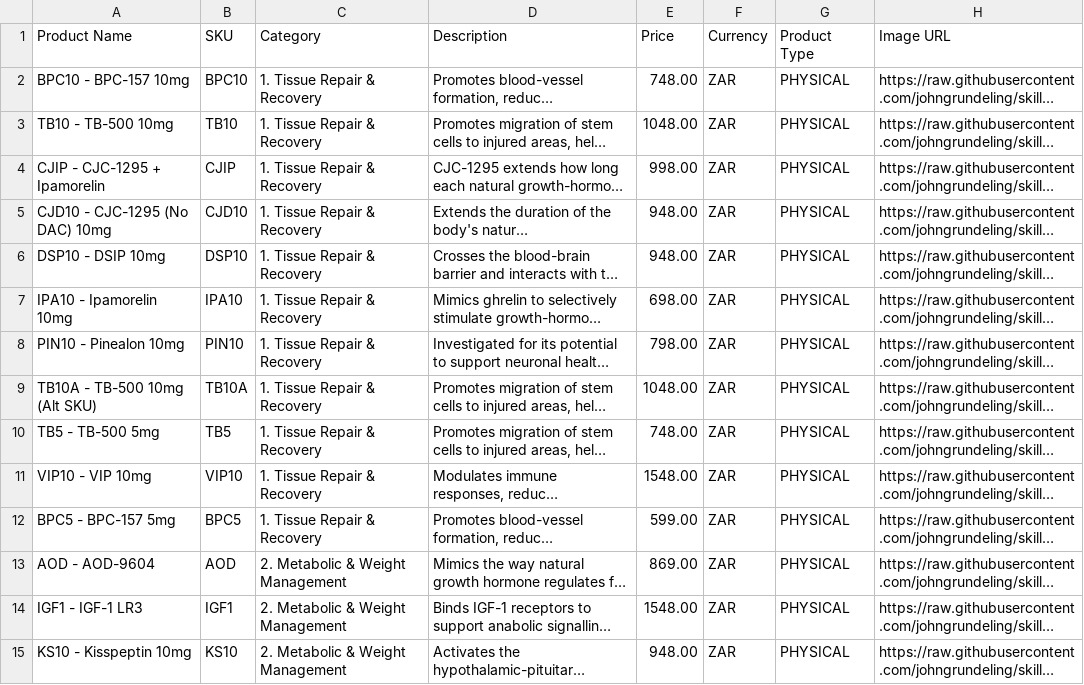
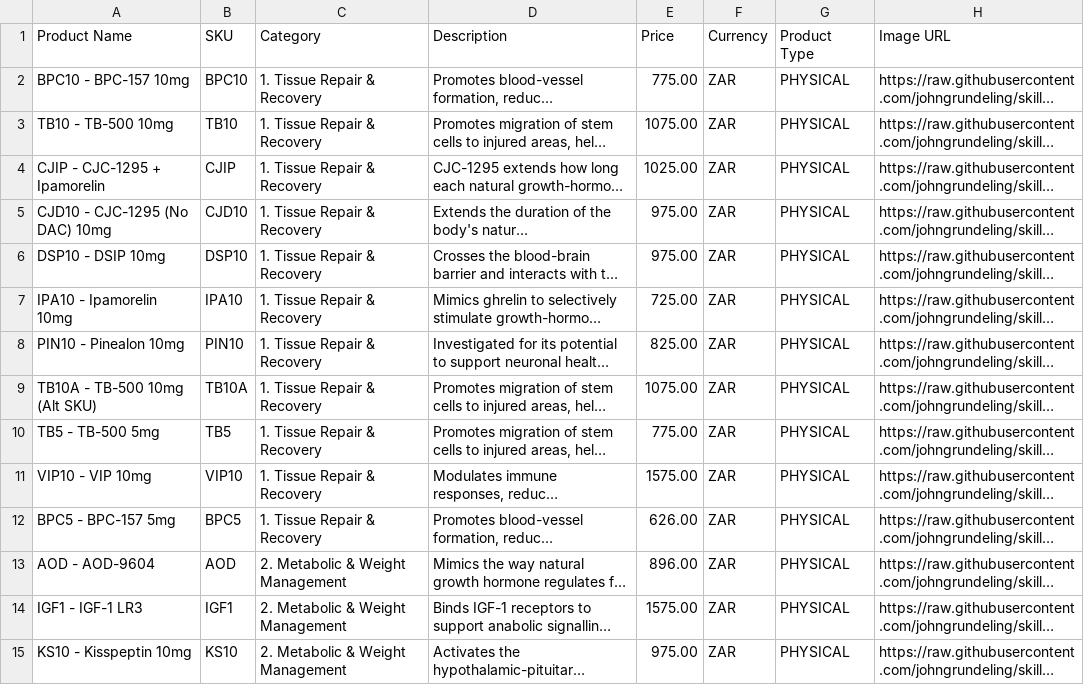
Before and after one commit to johngrundeling/skills-introduction-to-github, a CSV file: molecule-co/molecule-co-products.csv, drawn as a sheet; only a part is shown; long unchanged cells end in …; the diff covers the shown part only; the diff names each change by its address in the sheet, - before the commit and + after, or states it on an @@ line.

```diff
--- a/molecule-co/molecule-co-products.csv
+++ b/molecule-co/molecule-co-products.csv
-E2 (Price): 748.00
+E2 (Price): 775.00
-E3 (Price): 1048.00
+E3 (Price): 1075.00
-E4 (Price): 998.00
+E4 (Price): 1025.00
-E5:E6 (Price): 948.00
+E5:E6 (Price): 975.00
-E7 (Price): 698.00
+E7 (Price): 725.00
-E8 (Price): 798.00
+E8 (Price): 825.00
-E9 (Price): 1048.00
+E9 (Price): 1075.00
-E10 (Price): 748.00
+E10 (Price): 775.00
-E11 (Price): 1548.00
+E11 (Price): 1575.00
-E12 (Price): 599.00
+E12 (Price): 626.00
-E13 (Price): 869.00
+E13 (Price): 896.00
-E14 (Price): 1548.00
+E14 (Price): 1575.00
-E15 (Price): 948.00
+E15 (Price): 975.00
```
Also changed, not shown: 44 edited cells elsewhere in this file, molecule-co/molecule-co-products-GHL.csv, 6 other files.
